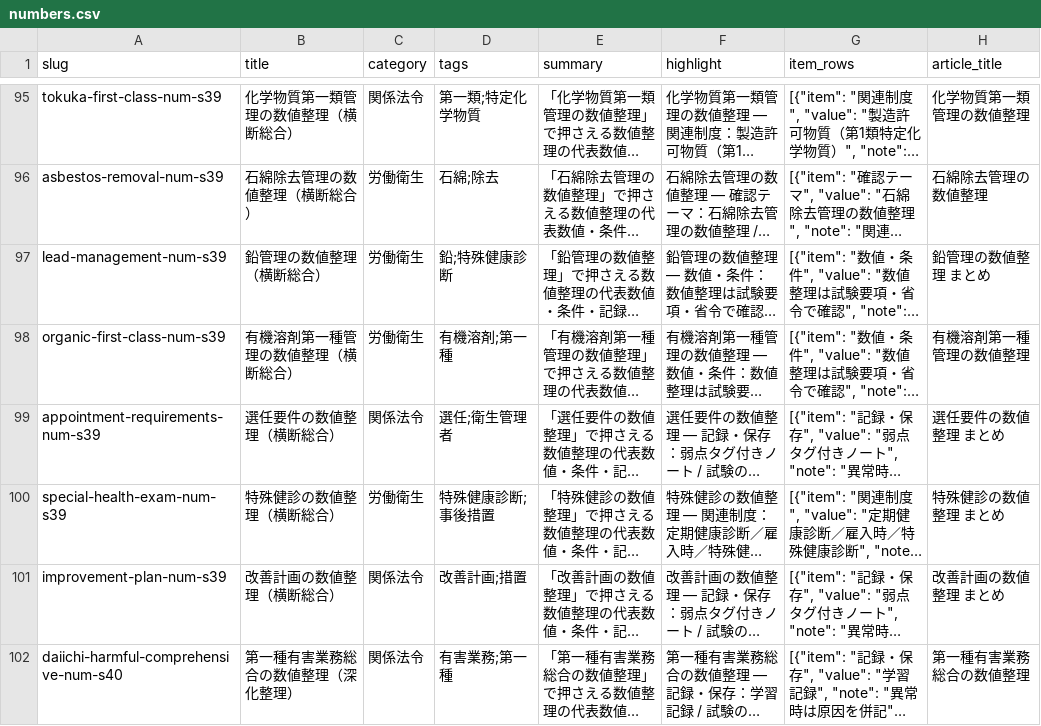
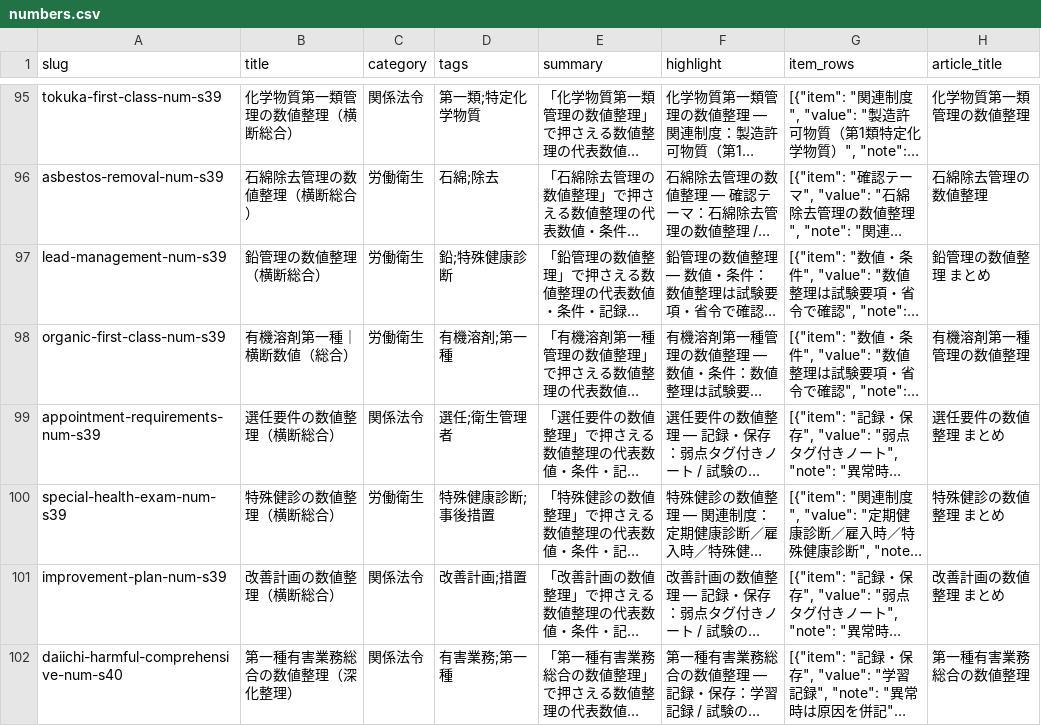
Before and after one commit to takkenshiken2026-sudo/eisei1shu-master, a CSV file: data/numbers.csv, drawn as a sheet; only a part is shown, gaps mark what is left out; long unchanged cells end in …; the diff covers the shown part only; the diff names each change by its address in the sheet, - before the commit and + after, or states it on an @@ line.

```diff
--- a/data/numbers.csv
+++ b/data/numbers.csv
-B98 (title): 有機溶剤第一種管理の数値整理（横断総合）
+B98 (title): 有機溶剤第一種｜横断数値（総合）
```
Also changed, not shown: 9 edited cells elsewhere in this file, data/comparisons.csv, data/mistakes.csv, 32 other files.
